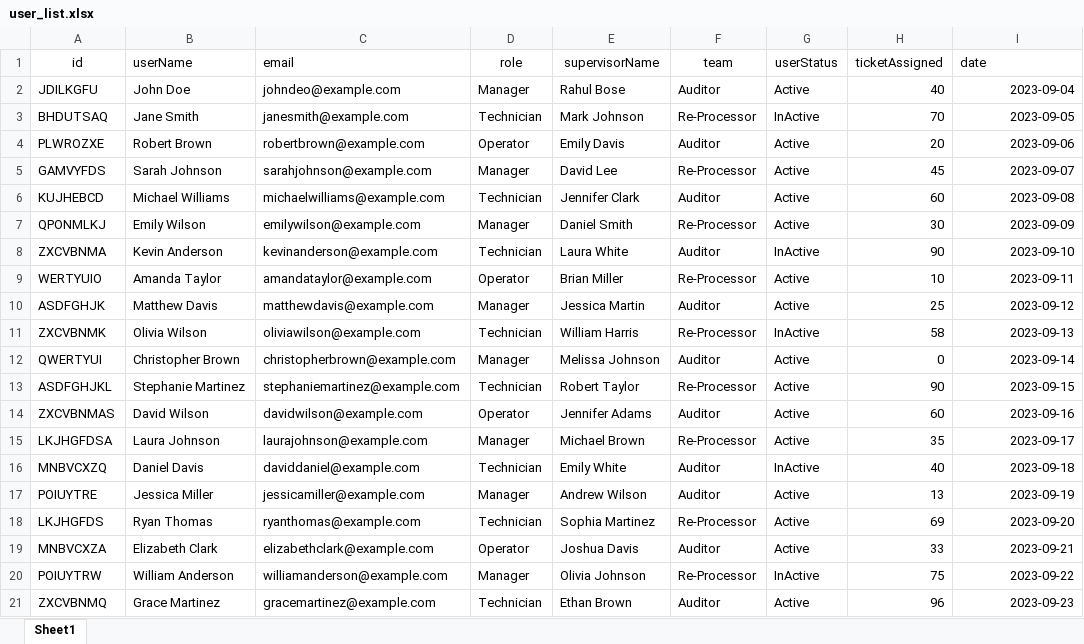
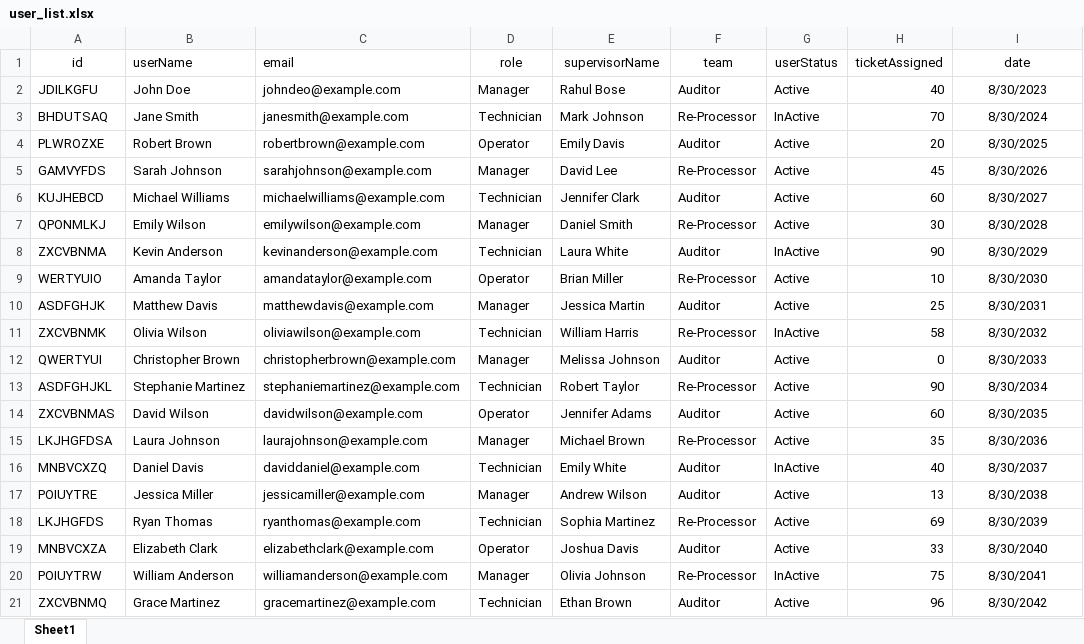
Before and after one commit to JoySarkarBD/college-project, an Excel workbook: public/user_list.xlsx, sheet Sheet1, drawn as a sheet; values as stored, in another font and other column widths than the file's, no borders; charts and pictures not drawn; the diff names each change by its address in the sheet, - before the commit and + after, or states it on an @@ line.

```diff
--- a/public/user_list.xlsx (sheet Sheet1)
+++ b/public/user_list.xlsx (sheet Sheet1)
-I1 alignment: left
+I1 alignment: center
-I2 (date): 2023-09-04
+I2 (date): 8/30/2023
-I2:I21 alignment: right
+I2:I21 alignment: center
-I3 (date): 2023-09-05
+I3 (date): 8/30/2024
-I4 (date): 2023-09-06
+I4 (date): 8/30/2025
-I5 (date): 2023-09-07
+I5 (date): 8/30/2026
-I6 (date): 2023-09-08
+I6 (date): 8/30/2027
-I7 (date): 2023-09-09
+I7 (date): 8/30/2028
-I8 (date): 2023-09-10
+I8 (date): 8/30/2029
-I9 (date): 2023-09-11
+I9 (date): 8/30/2030
-I10 (date): 2023-09-12
+I10 (date): 8/30/2031
-I11 (date): 2023-09-13
+I11 (date): 8/30/2032
-I12 (date): 2023-09-14
+I12 (date): 8/30/2033
-I13 (date): 2023-09-15
+I13 (date): 8/30/2034
-I14 (date): 2023-09-16
+I14 (date): 8/30/2035
-I15 (date): 2023-09-17
+I15 (date): 8/30/2036
-I16 (date): 2023-09-18
+I16 (date): 8/30/2037
-I17 (date): 2023-09-19
+I17 (date): 8/30/2038
-I18 (date): 2023-09-20
+I18 (date): 8/30/2039
-I19 (date): 2023-09-21
+I19 (date): 8/30/2040
-I20 (date): 2023-09-22
+I20 (date): 8/30/2041
-I21 (date): 2023-09-23
+I21 (date): 8/30/2042
```
Also changed, not shown: charts or pictures, 2 other files.
